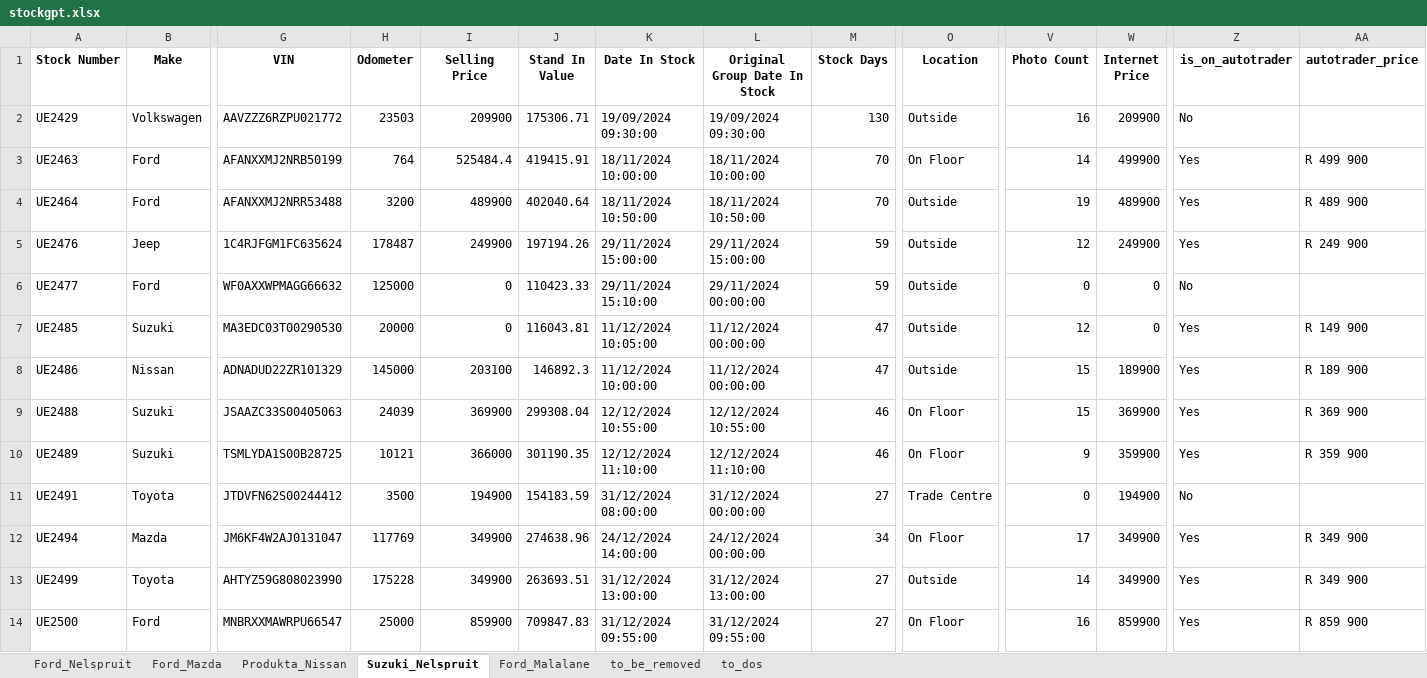
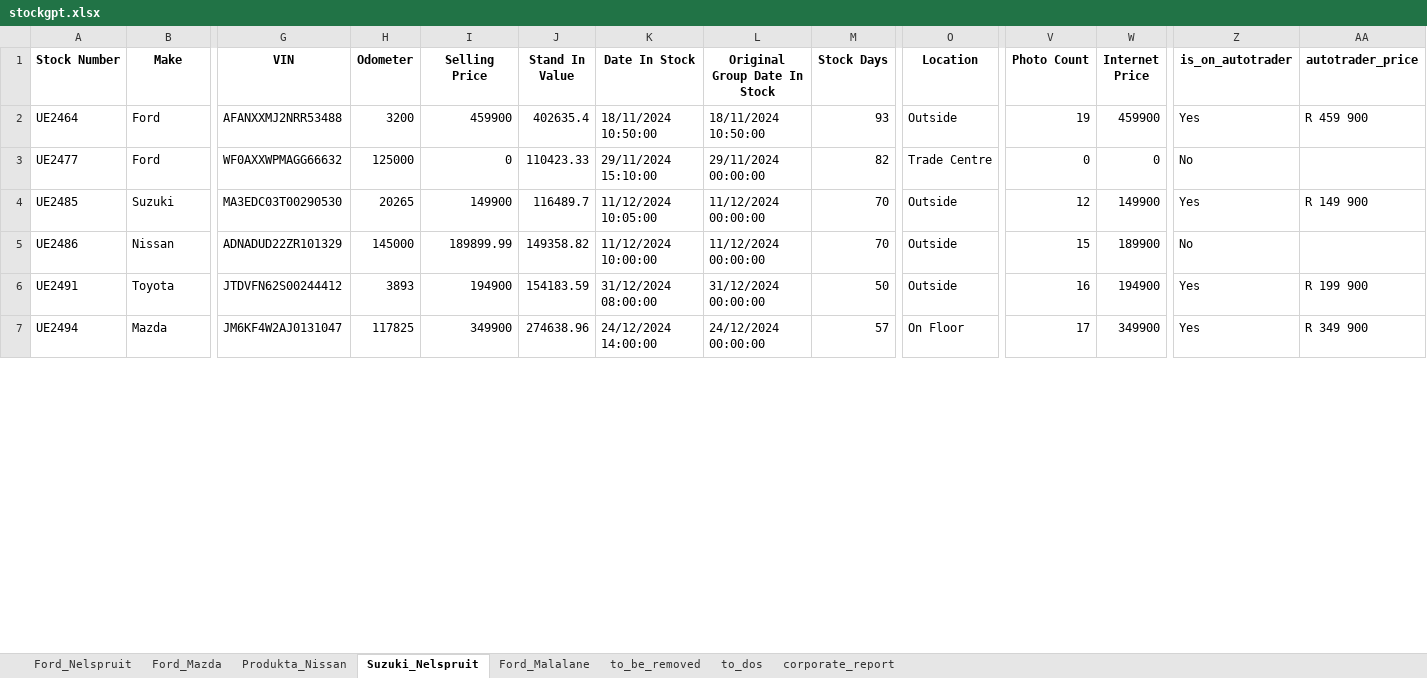
Before and after one commit to Kweezy01/pmgpy, an Excel workbook: output/stockgpt.xlsx, sheet Suzuki_Nelspruit, drawn as a sheet; only a part is shown, gaps mark what is left out; values as stored, in another font and other column widths than the file's, no borders; conditional formats and table styles not drawn; removed rows and columns are numbered as before the commit, all else as after; rows hold the shown columns only; the diff covers the shown part only; the diff names each change by its address in the sheet, - before the commit and + after, or states it on an @@ line.

```diff
--- a/output/stockgpt.xlsx (sheet Suzuki_Nelspruit)
+++ b/output/stockgpt.xlsx (sheet Suzuki_Nelspruit)
+sheet tab: corporate_report
-row 2: UE2429 | Volkswagen | AAVZZZ6RZPU021772 | 23503 | 209900 | 175306.71 | 19/09/2024 09:30:00 | 19/09/2024 09:30:00 | 130 | Outside | 16 | 209900 | No
-row 3: UE2463 | Ford | AFANXXMJ2NRB50199 | 764 | 525484.4 | 419415.91 | 18/11/2024 10:00:00 | 18/11/2024 10:00:00 | 70 | On Floor | 14 | 499900 | Yes | R 499 900
-I2 (Selling Price): 489900
+I2 (Selling Price): 459900
-J2 (Stand In Value): 402040.64
+J2 (Stand In Value): 402635.4
-M2 (Stock Days): 70
+M2 (Stock Days): 93
-W2 (Internet Price): 489900
+W2 (Internet Price): 459900
-AA2 (autotrader_price): R 489 900
+AA2 (autotrader_price): R 459 900
-row 5: UE2476 | Jeep | 1C4RJFGM1FC635624 | 178487 | 249900 | 197194.26 | 29/11/2024 15:00:00 | 29/11/2024 15:00:00 | 59 | Outside | 12 | 249900 | Yes | R 249 900
-M3 (Stock Days): 59
+M3 (Stock Days): 82
-O3 (Location): Outside
+O3 (Location): Trade Centre
-H4 (Odometer): 20000
+H4 (Odometer): 20265
-I4 (Selling Price): 0
+I4 (Selling Price): 149900
-J4 (Stand In Value): 116043.81
+J4 (Stand In Value): 116489.7
-M4:M5 (Stock Days): 47
+M4:M5 (Stock Days): 70
-W4 (Internet Price): 0
+W4 (Internet Price): 149900
-I5 (Selling Price): 203100
+I5 (Selling Price): 189899.99
-J5 (Stand In Value): 146892.3
+J5 (Stand In Value): 149358.82
-Z5 (is_on_autotrader): Yes
+Z5 (is_on_autotrader): No
-AA5 (autotrader_price): R 189 900
+AA5 (autotrader_price): (empty)
-row 9: UE2488 | Suzuki | JSAAZC33S00405063 | 24039 | 369900 | 299308.04 | 12/12/2024 10:55:00 | 12/12/2024 10:55:00 | 46 | On Floor | 15 | 369900 | Yes | R 369 900
-row 10: UE2489 | Suzuki | TSMLYDA1S00B28725 | 10121 | 366000 | 301190.35 | 12/12/2024 11:10:00 | 12/12/2024 11:10:00 | 46 | On Floor | 9 | 359900 | Yes | R 359 900
-H6 (Odometer): 3500
+H6 (Odometer): 3893
-M6 (Stock Days): 27
+M6 (Stock Days): 50
-O6 (Location): Trade Centre
+O6 (Location): Outside
-V6 (Photo Count): 0
+V6 (Photo Count): 16
-Z6 (is_on_autotrader): No
+Z6 (is_on_autotrader): Yes
-AA6 (autotrader_price): (empty)
+AA6 (autotrader_price): R 199 900
-H7 (Odometer): 117769
+H7 (Odometer): 117825
-M7 (Stock Days): 34
+M7 (Stock Days): 57
-row 13: UE2499 | Toyota | AHTYZ59G808023990 | 175228 | 349900 | 263693.51 | 31/12/2024 13:00:00 | 31/12/2024 13:00:00 | 27 | Outside | 14 | 349900 | Yes | R 349 900
-row 14: UE2500 | Ford | MNBRXXMAWRPU66547 | 25000 | 859900 | 709847.83 | 31/12/2024 09:55:00 | 31/12/2024 09:55:00 | 27 | On Floor | 16 | 859900 | Yes | R 859 900
```
Also changed, not shown: 9 added rows, 2 removed rows and 53 edited cells elsewhere in this sheet, sheet Ford_Nelspruit, sheet Ford_Mazda, sheet Produkta_Nissan, sheet to_dos, sheet to_be_removed, sheet Ford_Malalane, charts or pictures, src/fordMalalane/cars.xlsx, src/fordNelspruit/cars.xlsx, 10 other files.
